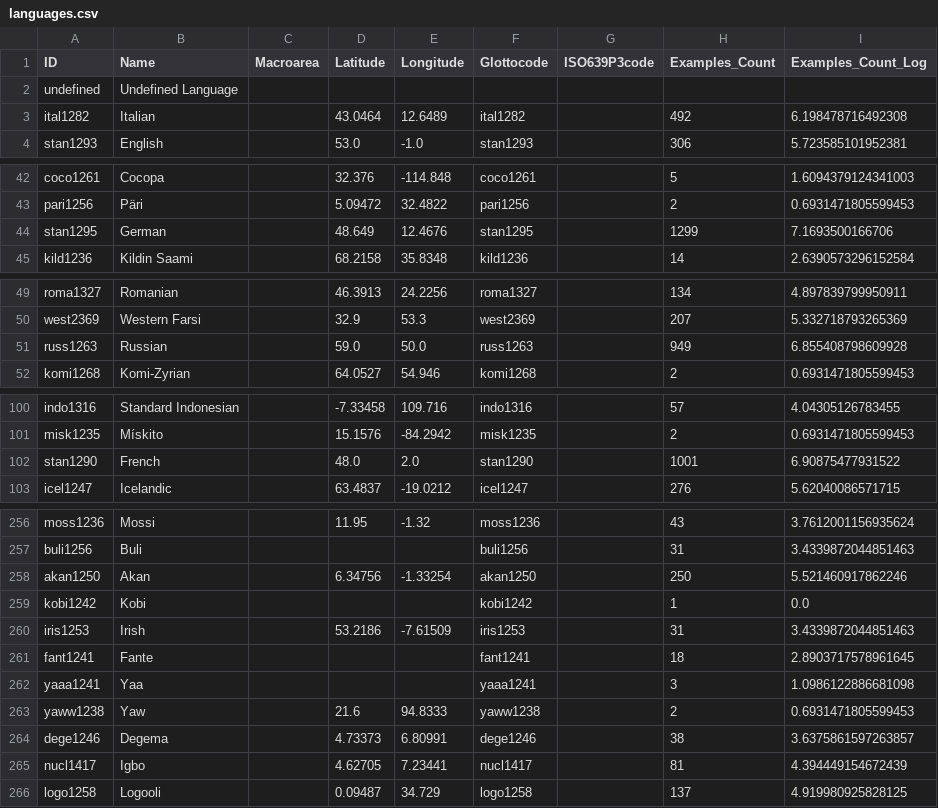
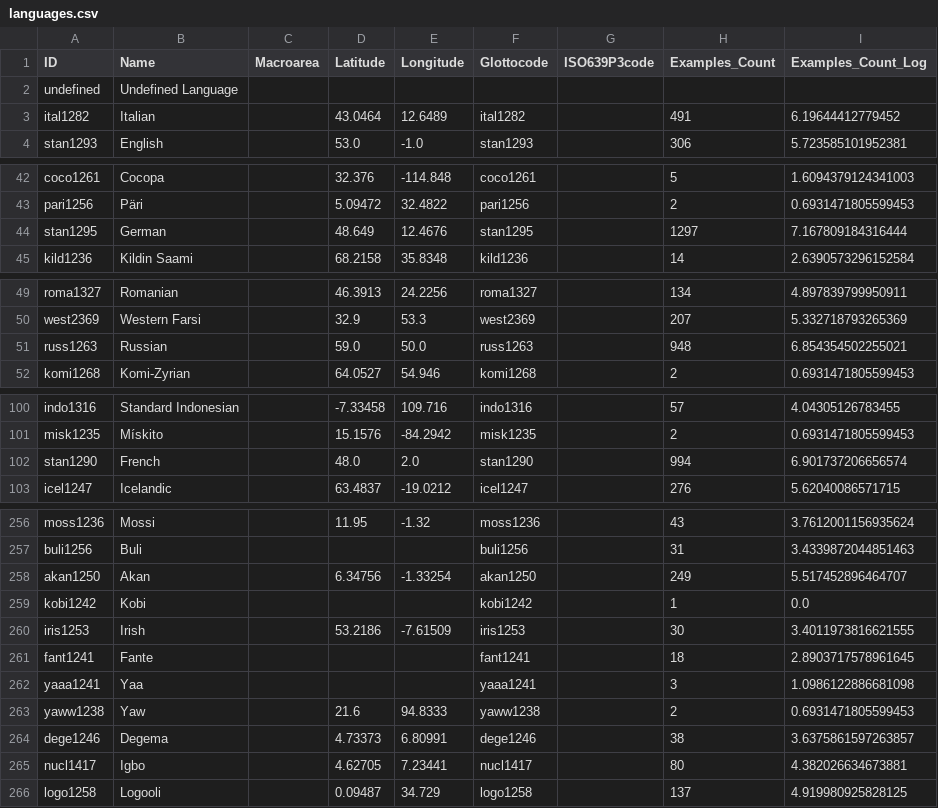
Before and after one commit to cldf-datasets/imtvault, a CSV file: cldf/languages.csv, drawn as a sheet; only a part is shown, gaps mark what is left out; the diff covers the shown part only.

```diff
--- a/cldf/languages.csv
+++ b/cldf/languages.csv
@@ -2,3 +2,3 @@ ID,Name,Macroarea,Latitude,Longitude,Glottocode,ISO639P3code,Examples_Count,Exam
 undefined,Undefined Language,,,,,,,
-ital1282,Italian,,43.0464,12.6489,ital1282,,492,6.198478716492308
+ital1282,Italian,,43.0464,12.6489,ital1282,,491,6.19644412779452
 stan1293,English,,53.0,-1.0,stan1293,,306,5.723585101952381
@@ -43,3 +43,3 @@ coco1261,Cocopa,,32.376,-114.848,coco1261,,5,1.6094379124341003
 pari1256,Päri,,5.09472,32.4822,pari1256,,2,0.6931471805599453
-stan1295,German,,48.649,12.4676,stan1295,,1299,7.1693500166706
+stan1295,German,,48.649,12.4676,stan1295,,1297,7.167809184316444
 kild1236,Kildin Saami,,68.2158,35.8348,kild1236,,14,2.6390573296152584
@@ -50,3 +50,3 @@ roma1327,Romanian,,46.3913,24.2256,roma1327,,134,4.897839799950911
 west2369,Western Farsi,,32.9,53.3,west2369,,207,5.332718793265369
-russ1263,Russian,,59.0,50.0,russ1263,,949,6.855408798609928
+russ1263,Russian,,59.0,50.0,russ1263,,948,6.854354502255021
 komi1268,Komi-Zyrian,,64.0527,54.946,komi1268,,2,0.6931471805599453
@@ -101,3 +101,3 @@ indo1316,Standard Indonesian,,-7.33458,109.716,indo1316,,57,4.04305126783455
 misk1235,Mískito,,15.1576,-84.2942,misk1235,,2,0.6931471805599453
-stan1290,French,,48.0,2.0,stan1290,,1001,6.90875477931522
+stan1290,French,,48.0,2.0,stan1290,,994,6.901737206656574
 icel1247,Icelandic,,63.4837,-19.0212,icel1247,,276,5.62040086571715
@@ -257,5 +257,5 @@ moss1236,Mossi,,11.95,-1.32,moss1236,,43,3.7612001156935624
 buli1256,Buli,,,,buli1256,,31,3.4339872044851463
-akan1250,Akan,,6.34756,-1.33254,akan1250,,250,5.521460917862246
+akan1250,Akan,,6.34756,-1.33254,akan1250,,249,5.517452896464707
 kobi1242,Kobi,,,,kobi1242,,1,0.0
-iris1253,Irish,,53.2186,-7.61509,iris1253,,31,3.4339872044851463
+iris1253,Irish,,53.2186,-7.61509,iris1253,,30,3.4011973816621555
 fant1241,Fante,,,,fant1241,,18,2.8903717578961645
@@ -264,3 +264,3 @@ yaww1238,Yaw,,21.6,94.8333,yaww1238,,2,0.6931471805599453
 dege1246,Degema,,4.73373,6.80991,dege1246,,38,3.6375861597263857
-nucl1417,Igbo,,4.62705,7.23441,nucl1417,,81,4.394449154672439
+nucl1417,Igbo,,4.62705,7.23441,nucl1417,,80,4.382026634673881
 logo1258,Logooli,,0.09487,34.729,logo1258,,137,4.919980925828125
```
Also changed, not shown: 18 edited cells elsewhere in this file, cldf/contributions.csv, 5 other files.
